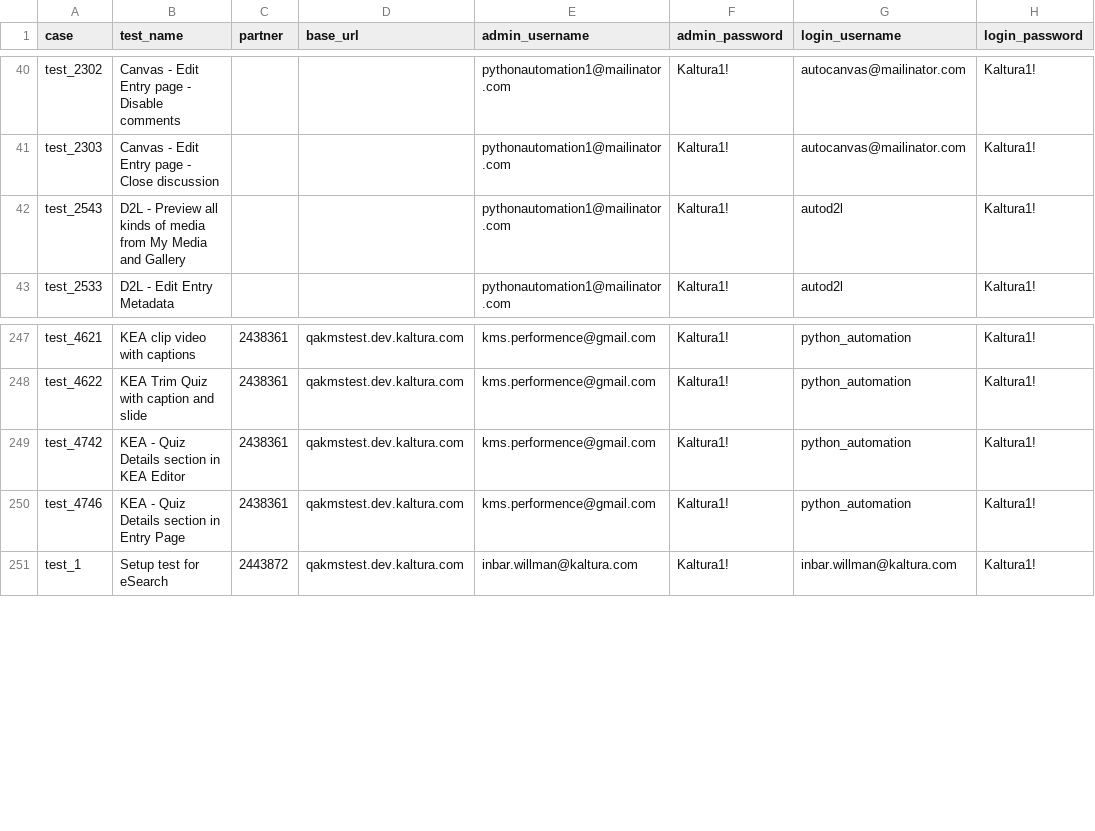
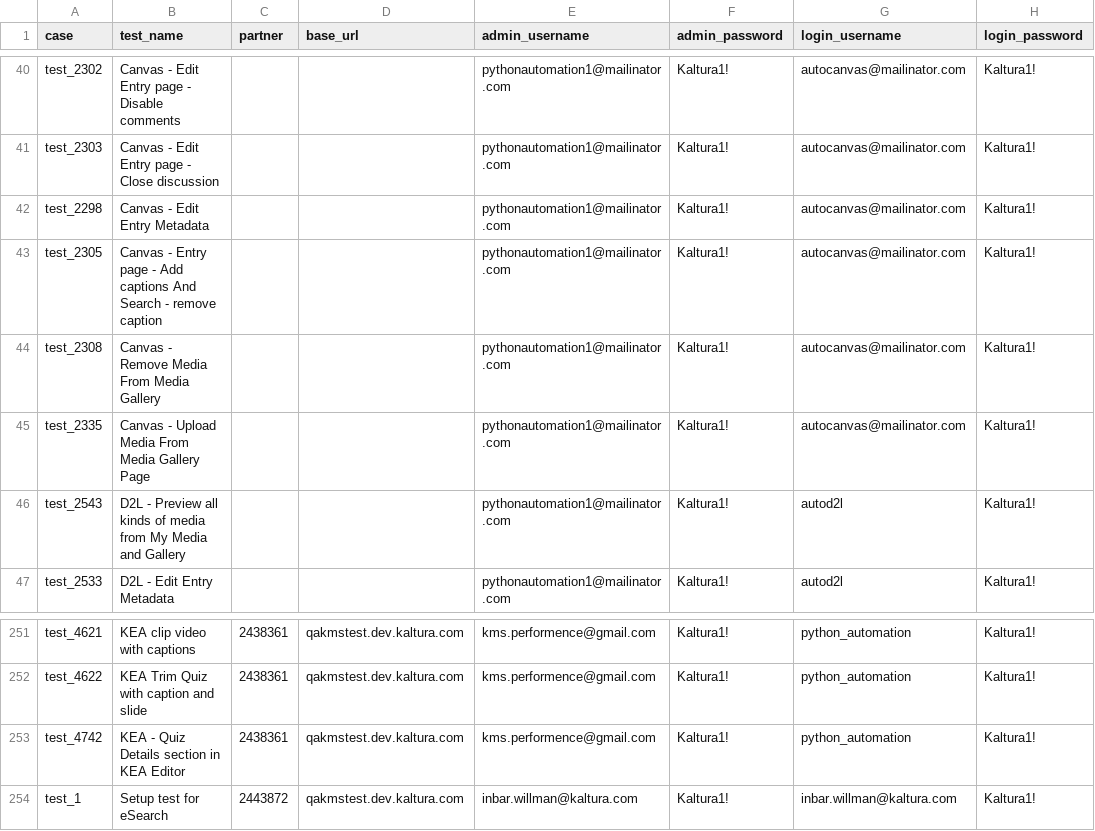
Before and after one commit to NadyaDi/kms-automation, a CSV file: web/ini/testPartnersTestingNewUI.csv, drawn as a sheet; only a part is shown, gaps mark what is left out; removed rows and columns are numbered as before the commit, all else as after; the diff names each change by its address in the sheet, - before the commit and + after, or states it on an @@ line.

Commit message:
funushed test 2498 in jive added and finished 4 tests to canvas : 2298,2305,2308,2335

```diff
--- a/web/ini/testPartnersTestingNewUI.csv
+++ b/web/ini/testPartnersTestingNewUI.csv
+row 42: test_2298 | Canvas - Edit Entry Metadata |  |  | pythonautomation1@mailinator.com | Kaltura1! | autocanvas@mailinator.com | Kaltura1!
+row 43: test_2305 | Canvas - Entry page - Add captions And Search - remove caption |  |  | pythonautomation1@mailinator.com | Kaltura1! | autocanvas@mailinator.com | Kaltura1!
+row 44: test_2308 | Canvas - Remove Media From Media Gallery |  |  | pythonautomation1@mailinator.com | Kaltura1! | autocanvas@mailinator.com | Kaltura1!
+row 45: test_2335 | Canvas - Upload Media From Media Gallery Page |  |  | pythonautomation1@mailinator.com | Kaltura1! | autocanvas@mailinator.com | Kaltura1!
-row 250: test_4746 | KEA - Quiz Details section in Entry Page | 2438361 | qakmstest.dev.kaltura.com | kms.performence@gmail.com | Kaltura1! | python_automation | Kaltura1!
```
Also changed, not shown: web/ini/testPartnersProdNewUI.csv, web/ini/testSet.csv, 7 other files.
